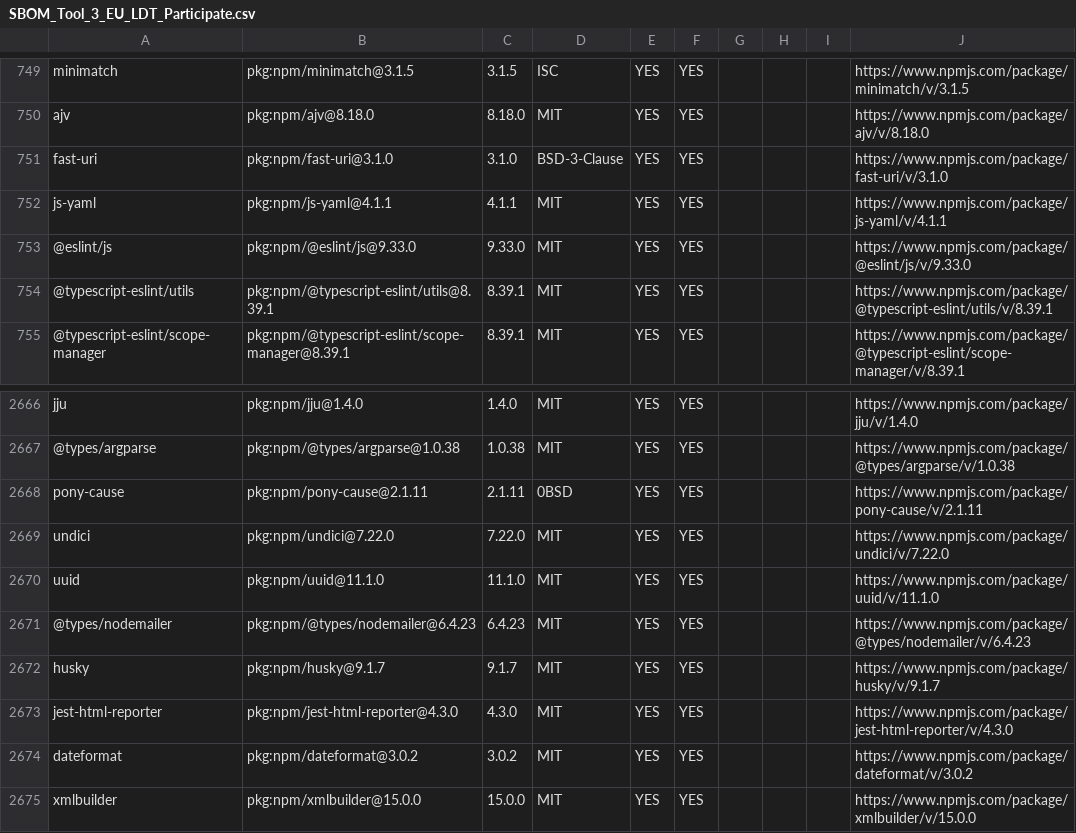
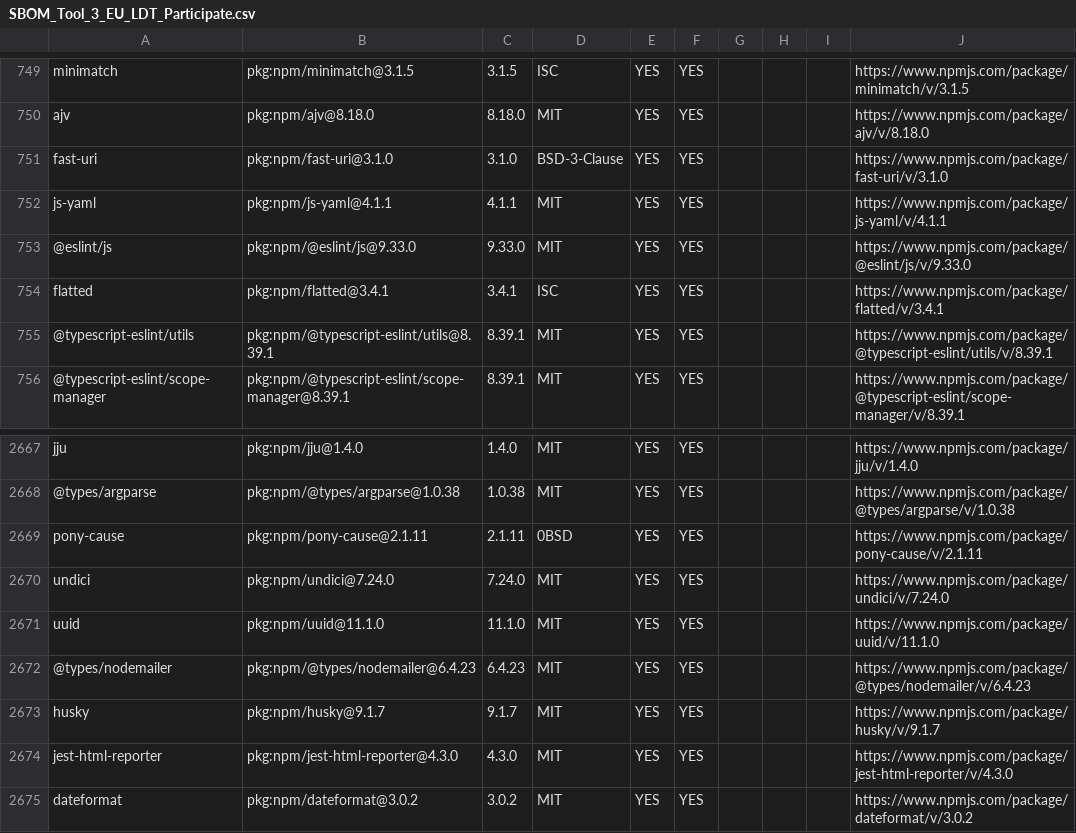
Before and after one commit to DanieleNoto/eu_ldt_Participate, a CSV file: SBOM_Tool_3_EU_LDT_Participate.csv, drawn as a sheet; only a part is shown, gaps mark what is left out; the shorter side is filled out with more unchanged rows.

Commit message:
chore: update SBOM

```diff
--- a/SBOM_Tool_3_EU_LDT_Participate.csv
+++ b/SBOM_Tool_3_EU_LDT_Participate.csv
@@ -753,2 +753,3 @@ js-yaml,pkg:npm/js-yaml@4.1.1,4.1.1,MIT,YES,YES,, ,,https://www.npmjs.com/packag
 @eslint/js,pkg:npm/@eslint/js@9.33.0,9.33.0,MIT,YES,YES,, ,,https://www.npmjs.com/package/@eslint/js/v/9.33.0
+flatted,pkg:npm/flatted@3.4.1,3.4.1,ISC,YES,YES,, ,,https://www.npmjs.com/package/flatted/v/3.4.1
 @typescript-eslint/utils,pkg:npm/@typescript-eslint/utils@8.39.1,8.39.1,MIT,YES,YES,, ,,https://www.npmjs.com/package/@typescript-eslint/utils/v/8.39.1
@@ -2668,3 +2669,3 @@ jju,pkg:npm/jju@1.4.0,1.4.0,MIT,YES,YES,, ,,https://www.npmjs.com/package/jju/v/
 pony-cause,pkg:npm/pony-cause@2.1.11,2.1.11,0BSD,YES,YES,, ,,https://www.npmjs.com/package/pony-cause/v/2.1.11
-undici,pkg:npm/undici@7.22.0,7.22.0,MIT,YES,YES,, ,,https://www.npmjs.com/package/undici/v/7.22.0
+undici,pkg:npm/undici@7.24.0,7.24.0,MIT,YES,YES,, ,,https://www.npmjs.com/package/undici/v/7.24.0
 uuid,pkg:npm/uuid@11.1.0,11.1.0,MIT,YES,YES,, ,,https://www.npmjs.com/package/uuid/v/11.1.0
```
